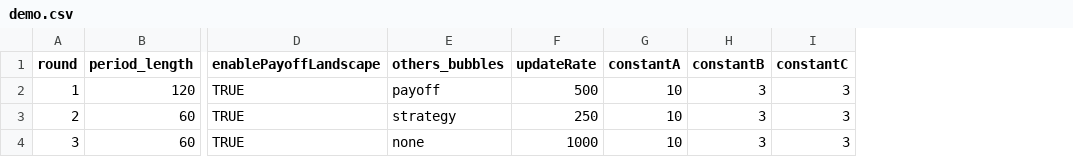
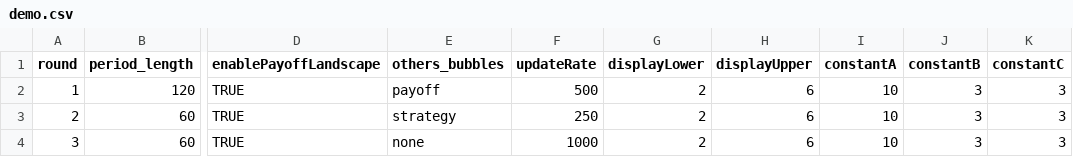
Before and after one commit to Leeps-Lab/timing_games, a CSV file: configs/demo.csv, drawn as a sheet; only a part is shown, gaps mark what is left out; the diff names each change by its address in the sheet, - before the commit and + after, or states it on an @@ line.

```diff
--- a/configs/demo.csv
+++ b/configs/demo.csv
+column G (displayLower), rows 2-4: all 2
+column H (displayUpper), rows 2-4: all 6
```
Also changed, not shown: 5 other files.
